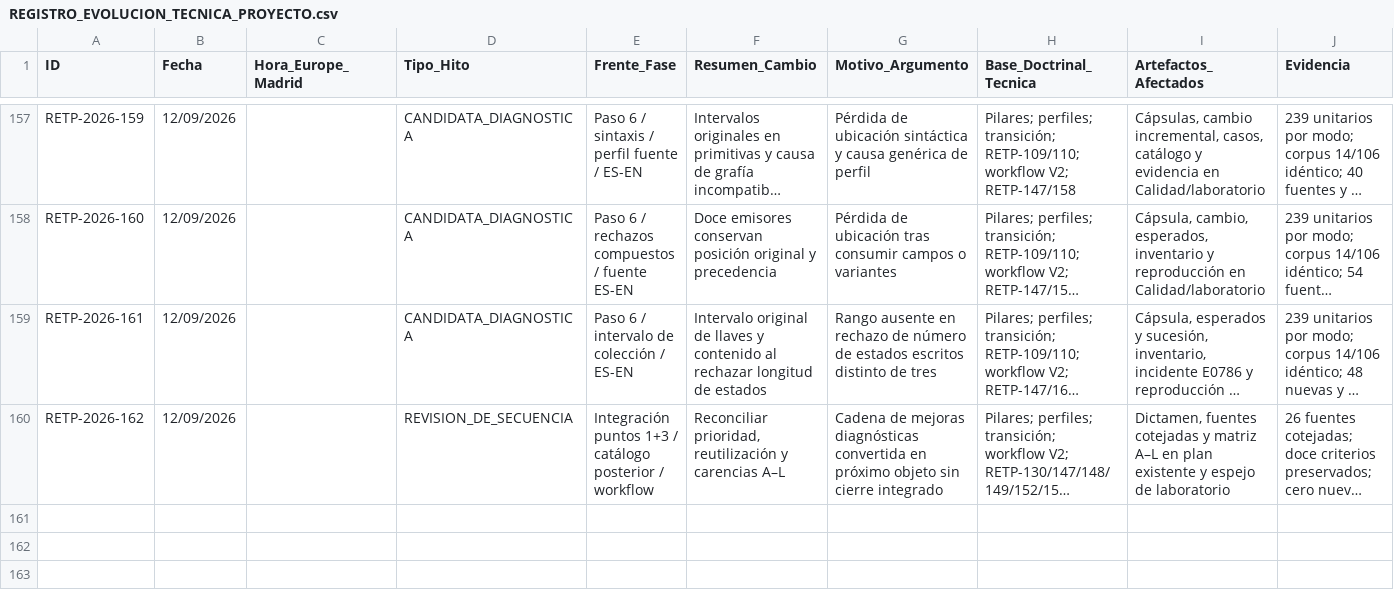
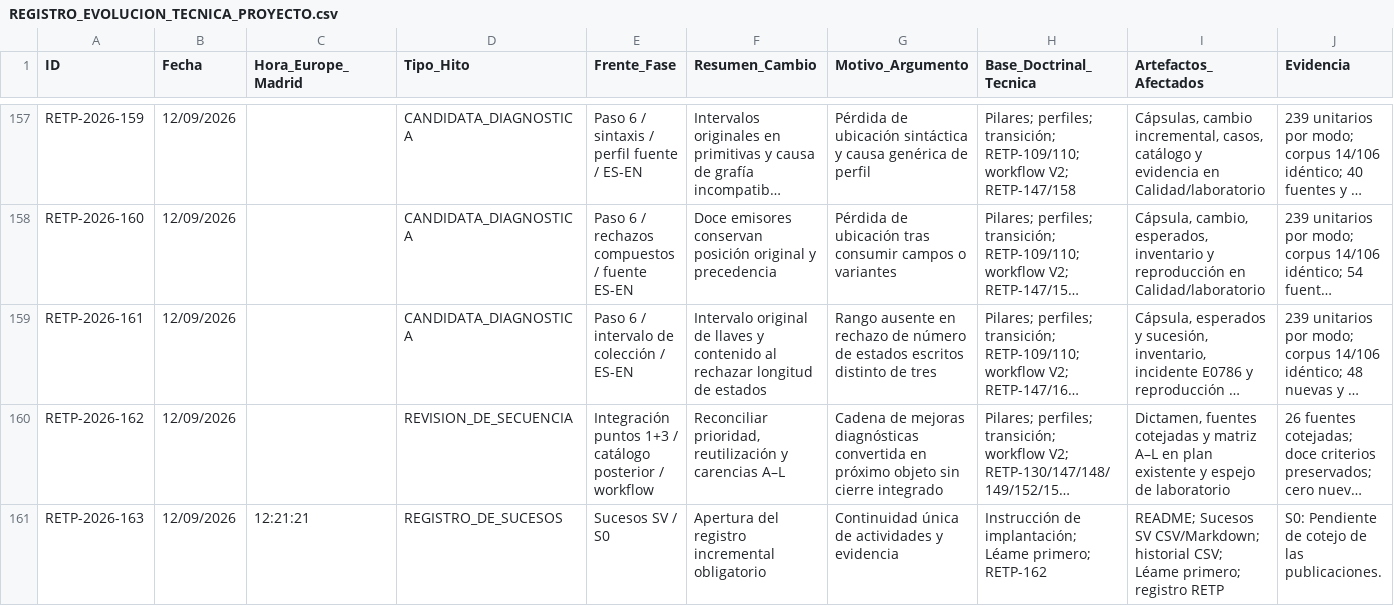
Before and after one commit to juantoniolloretegea/SV-lenguaje-de-computacion, a CSV file: docs/calidad/REGISTRO_EVOLUCION_TECNICA_PROYECTO.csv, drawn as a sheet; only a part is shown, gaps mark what is left out; long unchanged cells end in …; rows hold the shown columns only; the diff names each change by its address in the sheet, - before the commit and + after, or states it on an @@ line.

Commit message:
docs: iniciar Sucesos SV desde S0 y entrada obligatoria; RETP-163

```diff
--- a/docs/calidad/REGISTRO_EVOLUCION_TECNICA_PROYECTO.csv
+++ b/docs/calidad/REGISTRO_EVOLUCION_TECNICA_PROYECTO.csv
+row 161: RETP-2026-163 | 12/09/2026 | 12:21:21 | REGISTRO_DE_SUCESOS | Sucesos SV / S0 | Apertura del registro incremental obligatorio | Continuidad única de actividades y evidencia | Instrucción de implantación; Léame primero; RETP-162 | README; Sucesos SV CSV/Markdown; historial CSV; Léame primero; registro RETP | S0: Pendiente de cotejo de las publicaciones.
```
Also changed, not shown: 7 other files.
